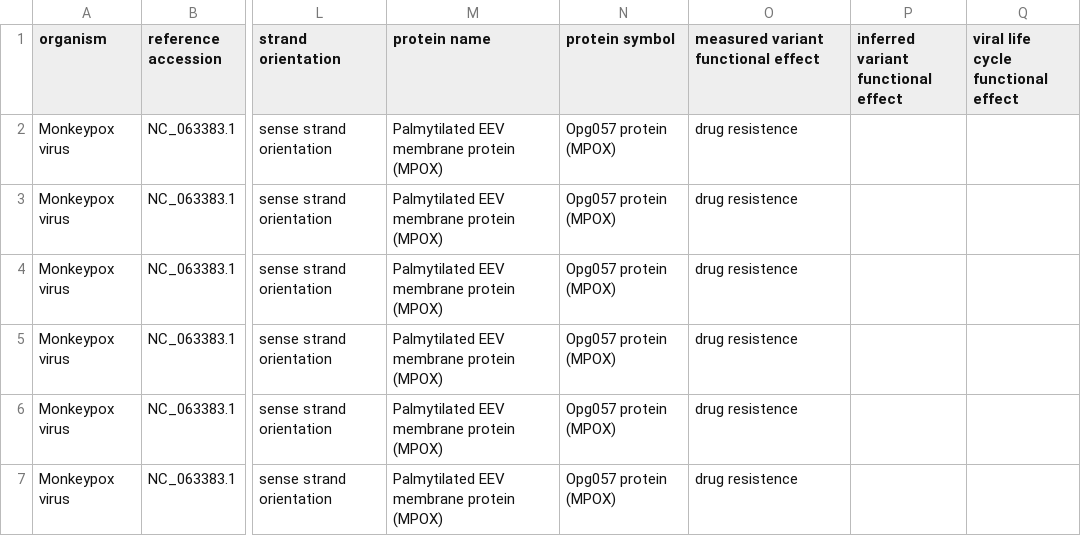
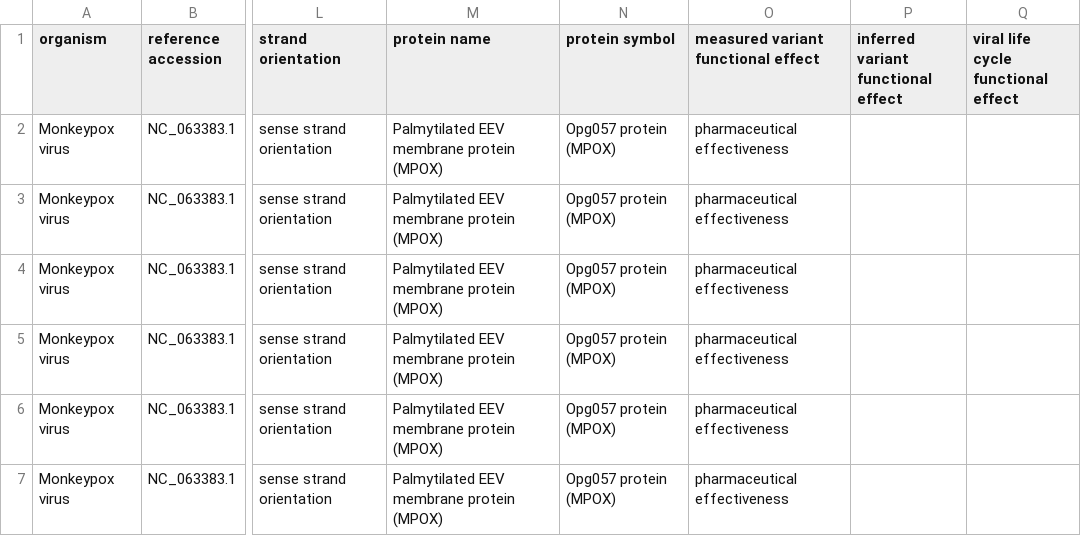
Before and after one commit to cidgoh/nf-ncov-voc, a TSV file: assets/virus_functionalAnnotation/NC_063383.1/Pokay_functionalAnnotation_MPOX_v1.0.tsv, drawn as a sheet; only a part is shown, gaps mark what is left out; the diff names each change by its address in the sheet, - before the commit and + after, or states it on an @@ line.

Commit message:
udpated asset files

```diff
--- a/assets/virus_functionalAnnotation/NC_063383.1/Pokay_functionalAnnotation_MPOX_v1.0.tsv
+++ b/assets/virus_functionalAnnotation/NC_063383.1/Pokay_functionalAnnotation_MPOX_v1.0.tsv
-O2:O7: drug resistence
+O2:O7: pharmaceutical effectiveness
```
Also changed, not shown: 2 other files.
